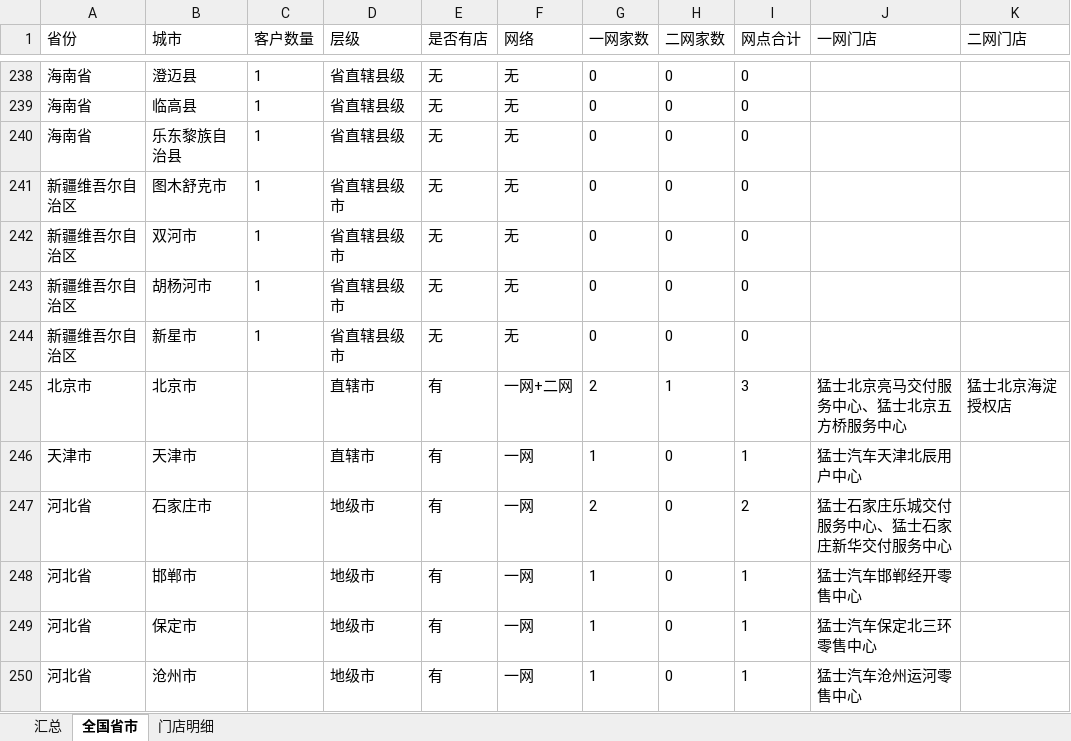
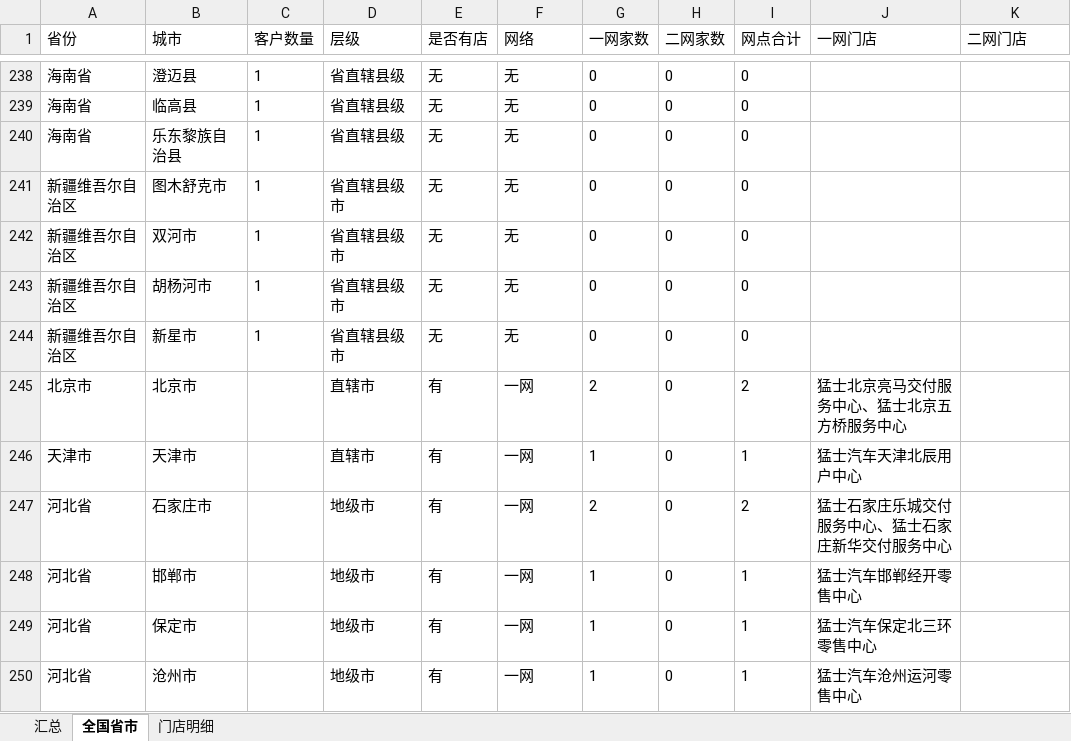
Before and after one commit to kaisonlau8/m-hero-store-map, an Excel workbook: data/source/售后网点省市覆盖.xlsx, sheet 全国省市, drawn as a sheet; only a part is shown, gaps mark what is left out; values as stored, in another font and other column widths than the file's, no borders; the diff covers the shown part only; the diff names each change by its address in the sheet, - before the commit and + after, or states it on an @@ line.

```diff
--- a/data/source/售后网点省市覆盖.xlsx (sheet 全国省市)
+++ b/data/source/售后网点省市覆盖.xlsx (sheet 全国省市)
-F245 (网络): 一网+二网
+F245 (网络): 一网
-H245 (二网家数): 1
+H245 (二网家数): 0
-I245 (网点合计): 3
+I245 (网点合计): 2
-K245 (二网门店): 猛士北京海淀授权店
+K245 (二网门店): (empty)
```
Also changed, not shown: 25 edited cells elsewhere in this sheet, sheet 汇总, sheet 门店明细, 12 other files.
